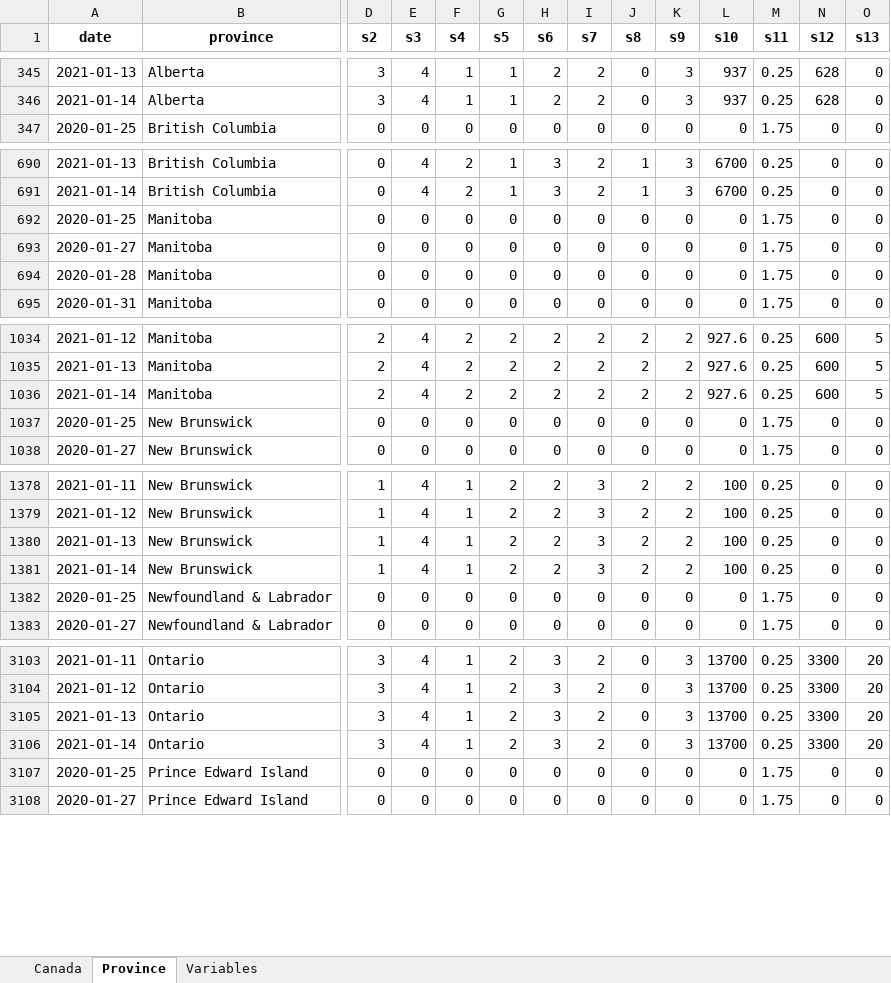
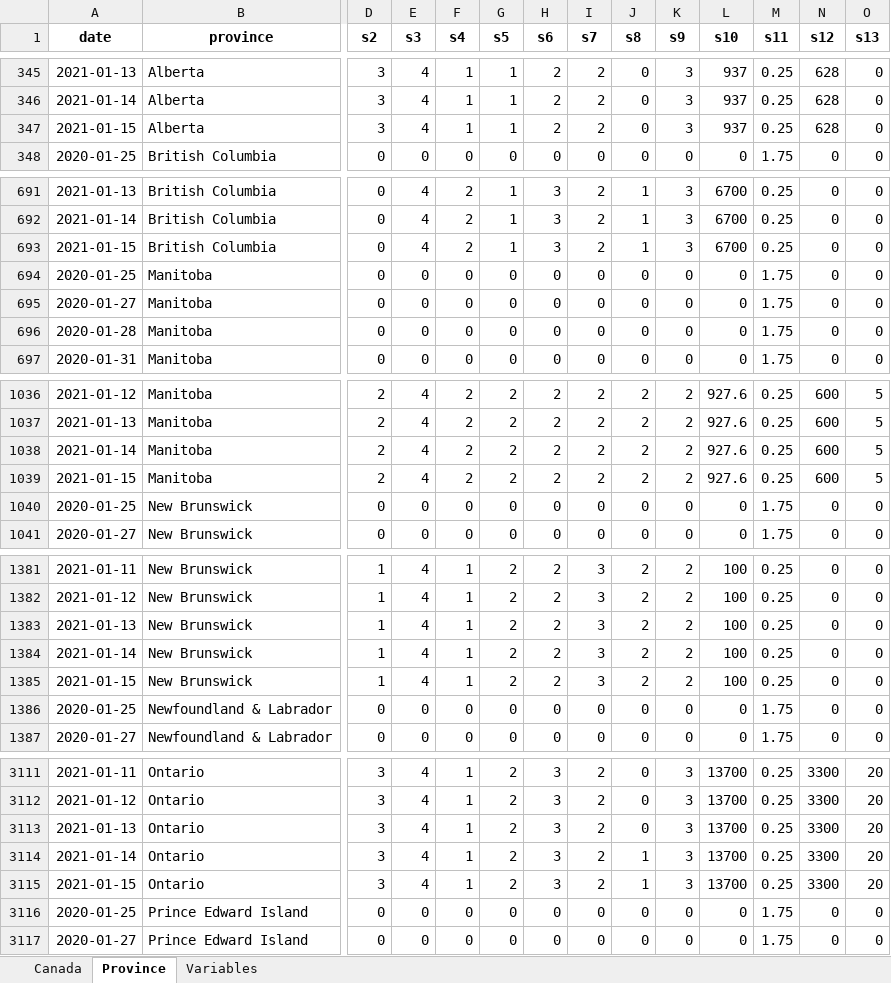
Before and after one commit to minnzc/Canada_COVID19, an Excel workbook: input_data/Govt_Stringency.xlsx, sheet Province, drawn as a sheet; only a part is shown, gaps mark what is left out; values as stored, in another font and other column widths than the file's, no borders; addresses are those after the commit; rows hold the shown columns only; the diff covers the shown part only; the diff names each change by its address in the sheet, - before the commit and + after, or states it on an @@ line.

Commit message:
Update data: 15 January 2021

```diff
--- a/input_data/Govt_Stringency.xlsx (sheet Province)
+++ b/input_data/Govt_Stringency.xlsx (sheet Province)
+row 347: 2021-01-15 | Alberta | 3 | 4 | 1 | 1 | 2 | 2 | 0 | 3 | 937 | 0.25 | 628 | 0
+row 693: 2021-01-15 | British Columbia | 0 | 4 | 2 | 1 | 3 | 2 | 1 | 3 | 6700 | 0.25 | 0 | 0
+row 1039: 2021-01-15 | Manitoba | 2 | 4 | 2 | 2 | 2 | 2 | 2 | 2 | 927.6 | 0.25 | 600 | 5
+row 1385: 2021-01-15 | New Brunswick | 1 | 4 | 1 | 2 | 2 | 3 | 2 | 2 | 100 | 0.25 | 0 | 0
-J3114 (s8): 0
+J3114 (s8): 1
+row 3115: 2021-01-15 | Ontario | 3 | 4 | 1 | 2 | 3 | 2 | 1 | 3 | 13700 | 0.25 | 3300 | 20
```
Also changed, not shown: 8 added rows elsewhere in this sheet, sheet Canada, input_data/Govt_Response.xlsx, 19 other files.
